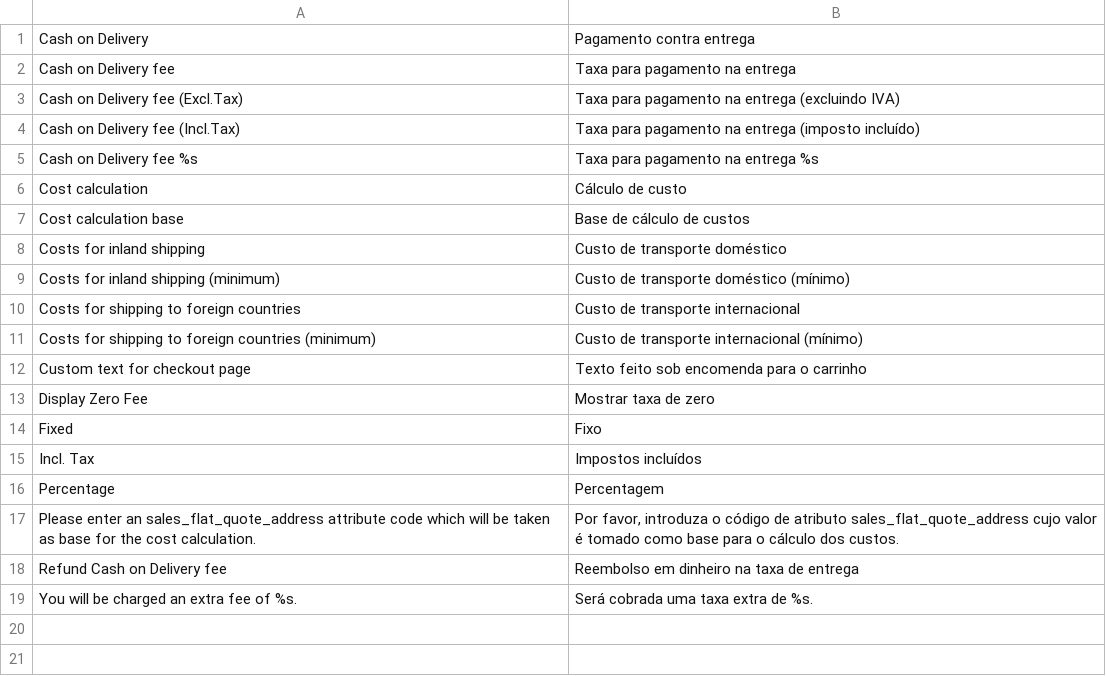
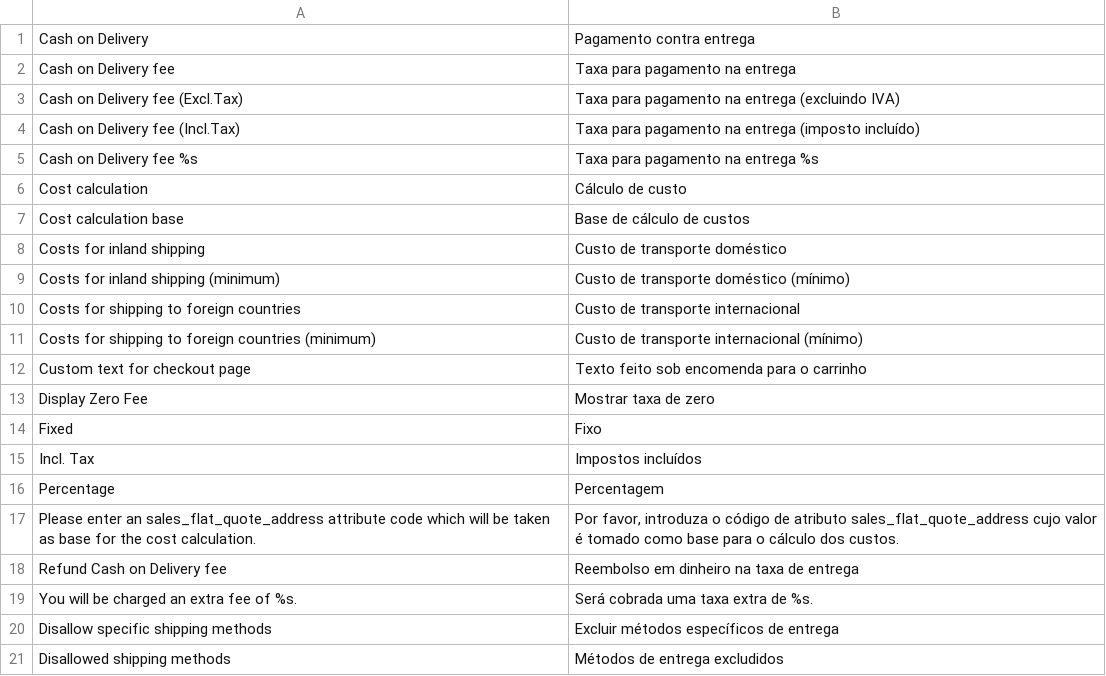
Before and after one commit to PHOENIX-MEDIA/Magento-CashOnDelivery, a CSV file: app/locale/pt_PT/Phoenix_CashOnDelivery.csv, drawn as a sheet.

```diff
--- a/app/locale/pt_PT/Phoenix_CashOnDelivery.csv
+++ b/app/locale/pt_PT/Phoenix_CashOnDelivery.csv
@@ -19 +19,3 @@
 "You will be charged an extra fee of %s.","Será cobrada uma taxa extra de %s."
+"Disallow specific shipping methods","Excluir métodos específicos de entrega"
+"Disallowed shipping methods","Métodos de entrega excludidos"
```
Also changed, not shown: app/locale/de_DE/Phoenix_CashOnDelivery.csv, app/locale/en_US/Phoenix_CashOnDelivery.csv, 2 other files.
